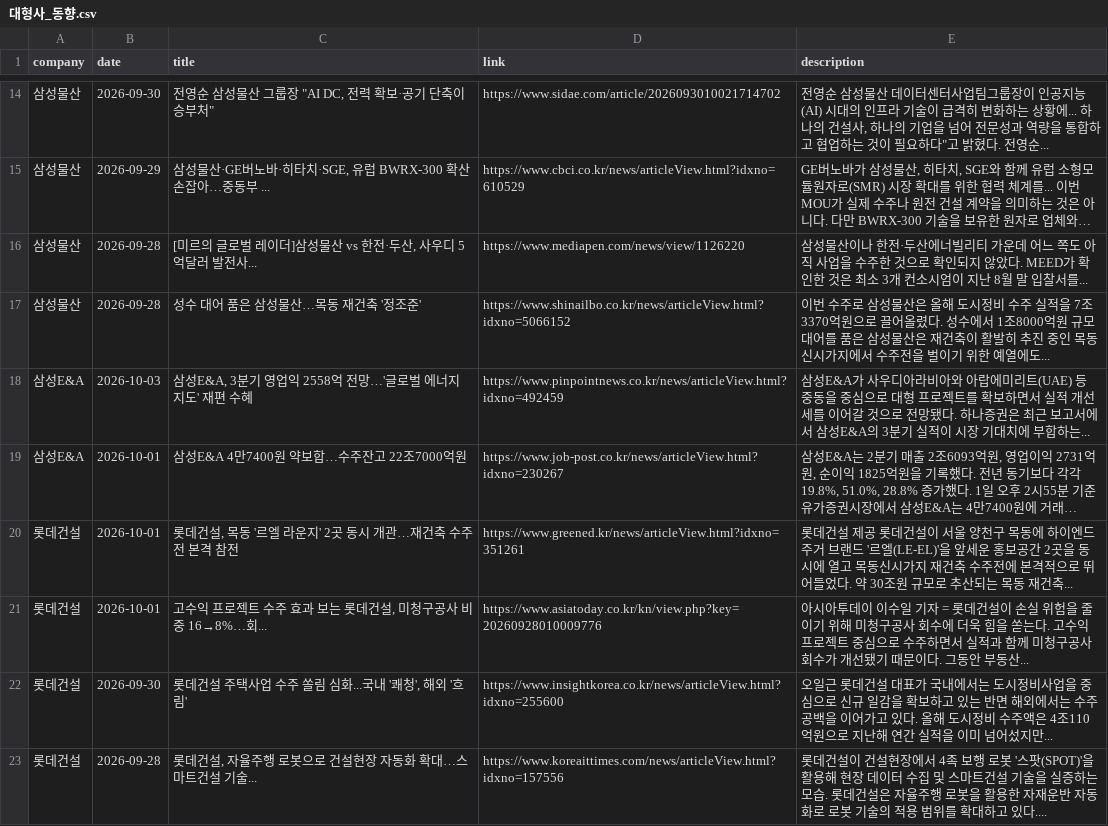
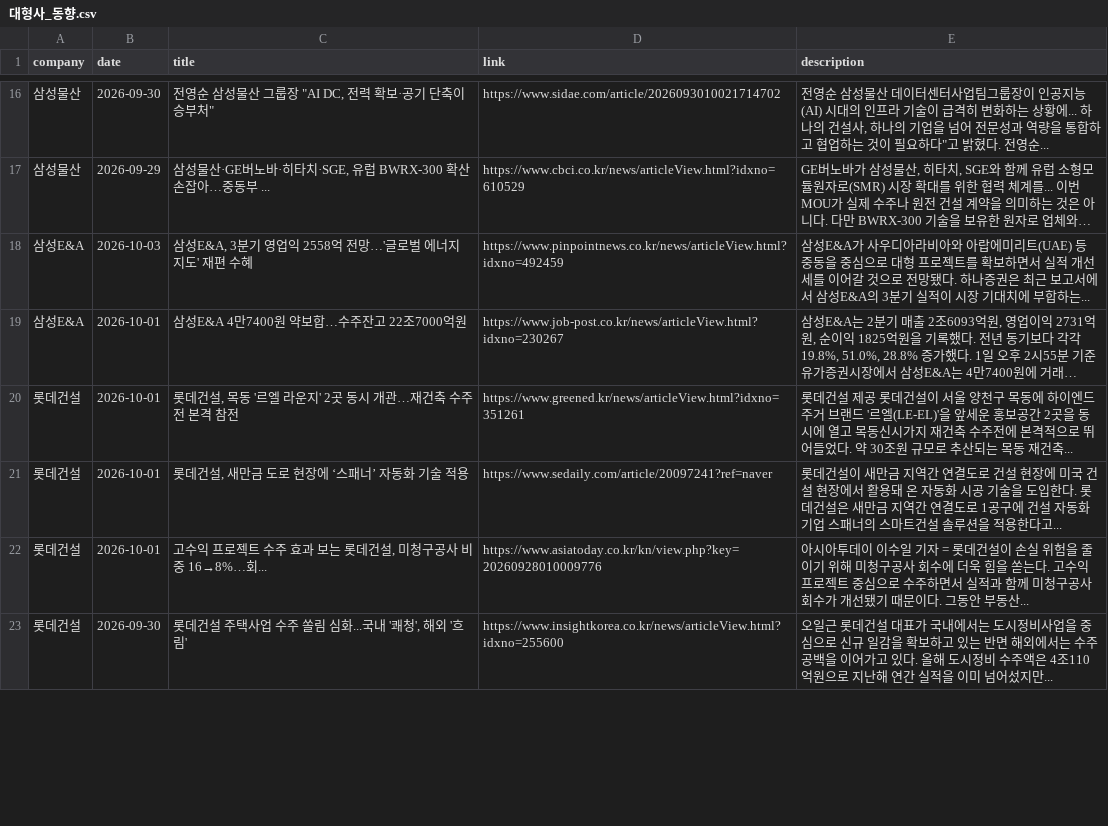
Before and after one commit to hdec-daily-news/hdec-competitors, a CSV file: 대형사_동향.csv, drawn as a sheet; only a part is shown, gaps mark what is left out; long unchanged cells end in …; removed rows and columns are numbered as before the commit, all else as after; the diff covers the shown part only; the diff names each change by its address in the sheet, - before the commit and + after, or states it on an @@ line.

```diff
--- a/대형사_동향.csv
+++ b/대형사_동향.csv
-row 16: 삼성물산 | 2026-09-28 | [미르의 글로벌 레이더]삼성물산 vs 한전·두산, 사우디 5억달러 발전사... | https://www.mediapen.com/news/view/1126220 | 삼성물산이나 한전·두산에너빌리티 가운데 어느 쪽도 아직 사업을 수주한 것으로 확인되지 않았다. MEED가 확인한 것은 최소 3개 컨소시엄이 지난 8월 말 입찰서를...
-row 17: 삼성물산 | 2026-09-28 | 성수 대어 품은 삼성물산…목동 재건축 '정조준' | https://www.shinailbo.co.kr/news/articleView.html?idxno=5066152 | 이번 수주로 삼성물산은 올해 도시정비 수주 실적을 7조3370억원으로 끌어올렸다. 성수에서 1조8000억원 규모 대어를 품은 삼성물산은 재건축이 활발히 추진 중인 목동 신시가지에서 수주전을 벌이기 위한 예열에도...
+row 21: 롯데건설 | 2026-10-01 | 롯데건설, 새만금 도로 현장에 ‘스패너’ 자동화 기술 적용 | https://www.sedaily.com/article/20097241?ref=naver | 롯데건설이 새만금 지역간 연결도로 건설 현장에 미국 건설 현장에서 활용돼 온 자동화 시공 기술을 도입한다. 롯데건설은 새만금 지역간 연결도로 1공구에 건설 자동화 기업 스패너의 스마트건설 솔루션을 적용한다고...
-row 23: 롯데건설 | 2026-09-28 | 롯데건설, 자율주행 로봇으로 건설현장 자동화 확대…스마트건설 기술... | https://www.koreaittimes.com/news/articleView.html?idxno=157556 | 롯데건설이 건설현장에서 4족 보행 로봇 '스팟(SPOT)'을 활용해 현장 데이터 수집 및 스마트건설 기술을 실증하는 모습. 롯데건설은 자율주행 로봇을 활용한 자재운반 자동화로 로봇 기술의 적용 범위를 확대하고 있다....
```
Also changed, not shown: 13 added rows, 11 removed rows and 16 edited cells elsewhere in this file, 1 other file.
